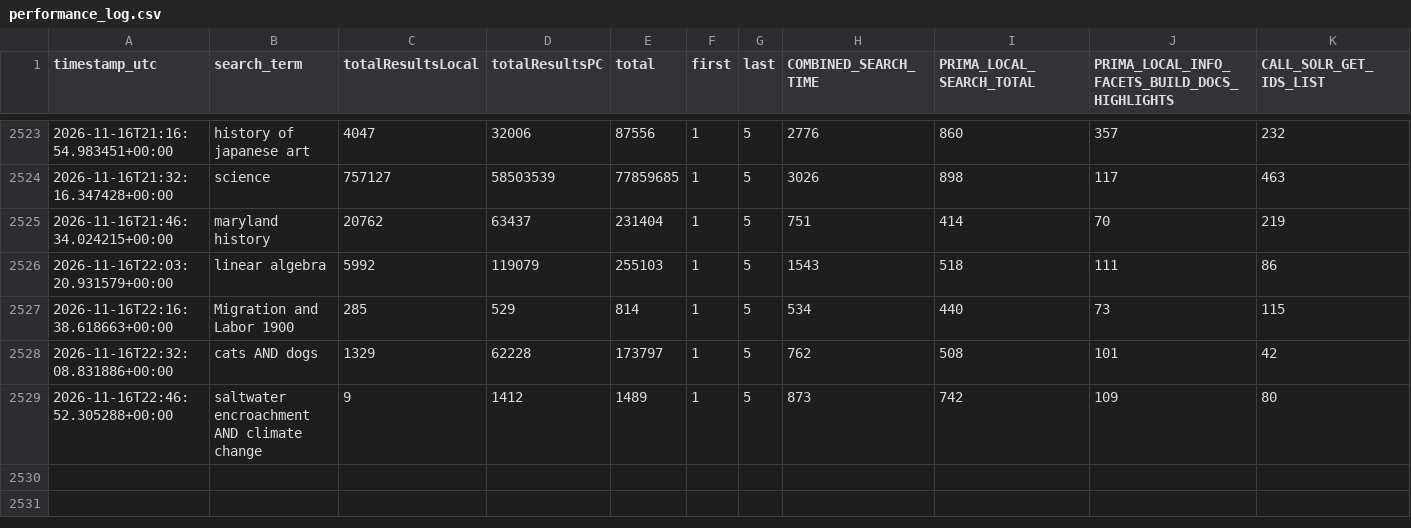
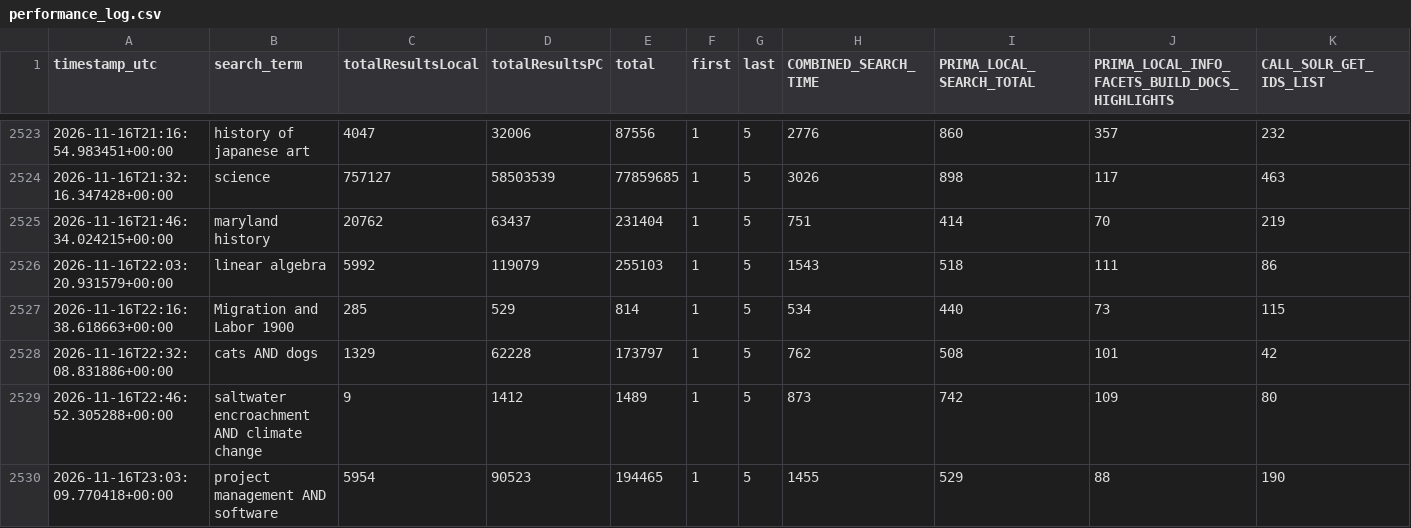
Before and after one commit to bradley-benjamin26/primo-performance-tracker, a CSV file: data/performance_log.csv, drawn as a sheet; only a part is shown, gaps mark what is left out; rows hold the shown columns only; the diff names each change by its address in the sheet, - before the commit and + after, or states it on an @@ line.

```diff
--- a/data/performance_log.csv
+++ b/data/performance_log.csv
+row 2530: 2026-11-16T23:03:09.770418+00:00 | project management AND software | 5954 | 90523 | 194465 | 1 | 5 | 1455 | 529 | 88 | 190
```
Also changed, not shown: 1 other file.
